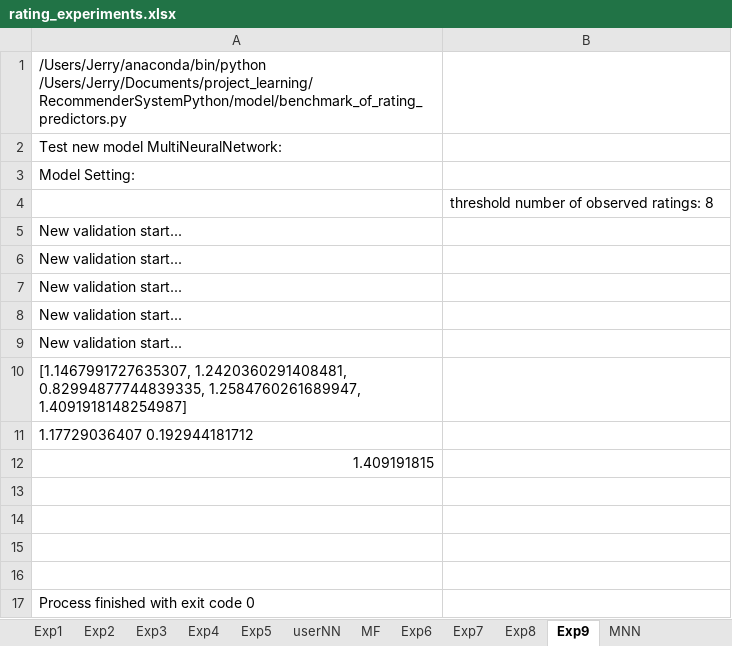
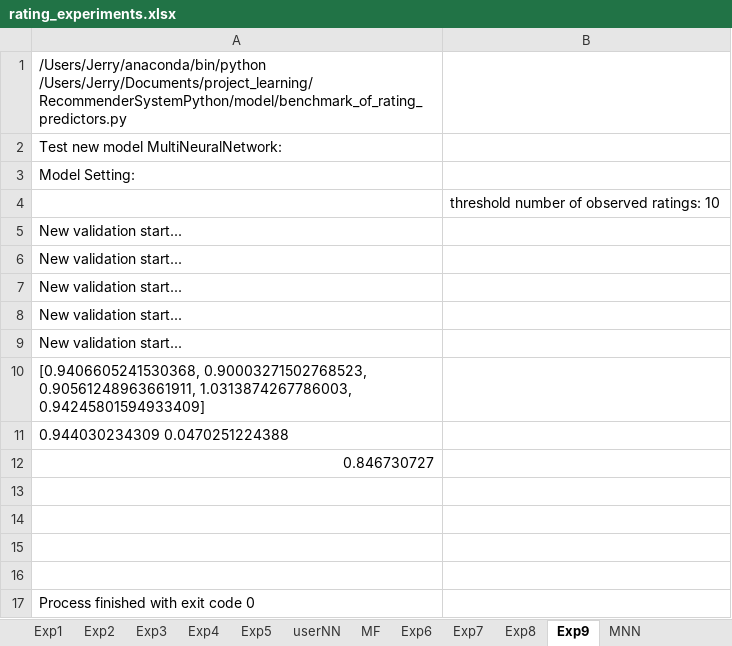
Before and after one commit to jerry-shijieli/RecommenderSystemPython, an Excel workbook: result/rating_experiments.xlsx, sheet Exp9, drawn as a sheet; values as stored, in another font and other column widths than the file's, no borders; the diff names each change by its address in the sheet, - before the commit and + after, or states it on an @@ line.

```diff
--- a/result/rating_experiments.xlsx (sheet Exp9)
+++ b/result/rating_experiments.xlsx (sheet Exp9)
-B4: threshold number of observed ratings: 8
+B4: threshold number of observed ratings: 10
-A10: [1.1467991727635307, 1.2420360291408481, 0.82994877744839335, 1.2584760261689947, 1.4091918148254987]
+A10: [0.9406605241530368, 0.90003271502768523, 0.90561248963661911, 1.0313874267786003, 0.94245801594933409]
-A11: 1.17729036407 0.192944181712
+A11: 0.944030234309 0.0470251224388
-A12: 1.409191815
+A12: 0.846730727
```
Also changed, not shown: sheet MNN, sheet Exp8, sheet Exp6, sheet Exp7, charts or pictures, 9 other files.
